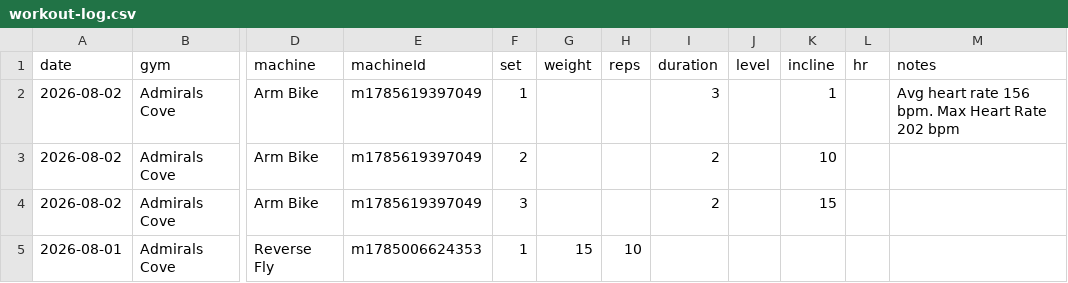
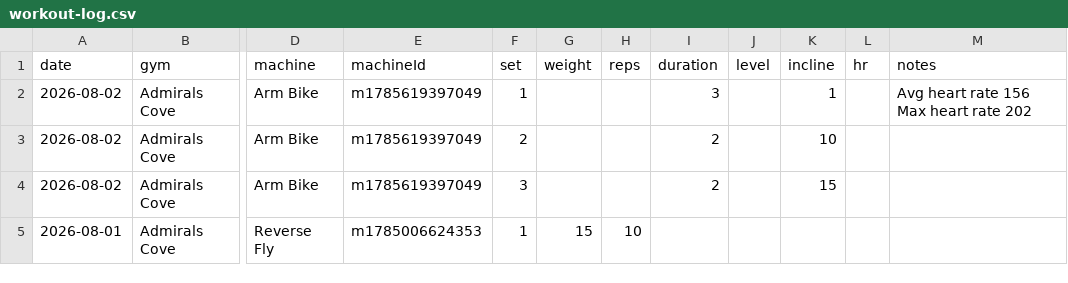
Before and after one commit to jaschro/logtrim, a CSV file: workout-log.csv, drawn as a sheet; only a part is shown, gaps mark what is left out; the diff names each change by its address in the sheet, - before the commit and + after, or states it on an @@ line.

Commit message:
Update workout log CSV

```diff
--- a/workout-log.csv
+++ b/workout-log.csv
-M2 (notes): Avg heart rate 156 bpm. Max Heart Rate 202 bpm
+M2 (notes): Avg heart rate 156 Max heart rate 202
```
